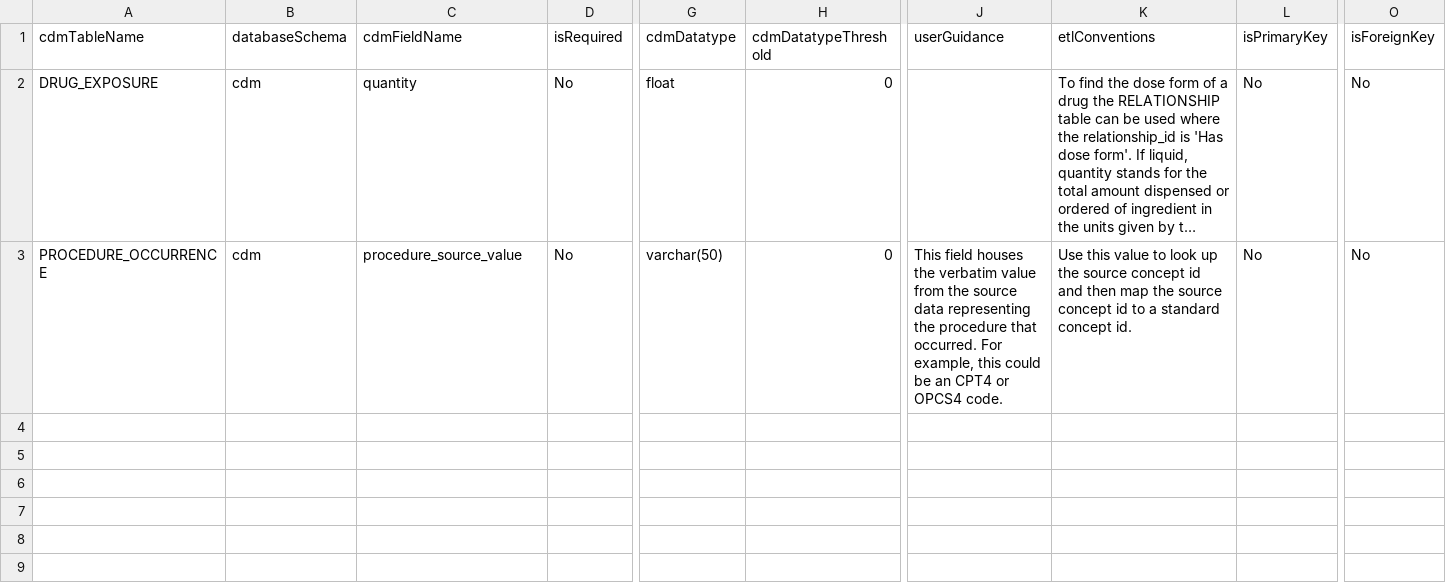
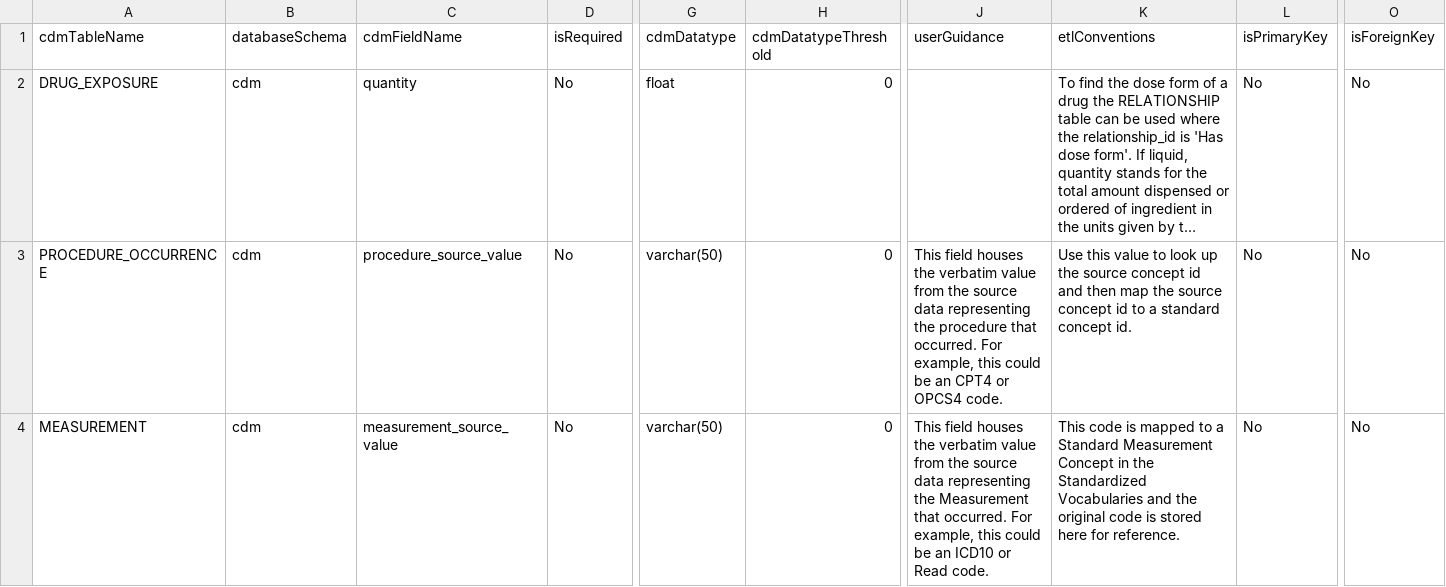
Before and after one commit to OHDSI/ETL-LambdaBuilder, a CSV file: dqd_thresholds/Optum_EHR/custom/OMOP_CDMv5.4_Field_Level.csv, drawn as a sheet; only a part is shown, gaps mark what is left out; long unchanged cells end in …; rows hold the shown columns only; the diff names each change by its address in the sheet, - before the commit and + after, or states it on an @@ line.

Commit message:
Update measurement_source_value thresholds

```diff
--- a/dqd_thresholds/Optum_EHR/custom/OMOP_CDMv5.4_Field_Level.csv
+++ b/dqd_thresholds/Optum_EHR/custom/OMOP_CDMv5.4_Field_Level.csv
+row 4: MEASUREMENT | cdm | measurement_source_value | No | varchar(50) | 0 | This field houses the verbatim value from the source data representing the Measurement that occurred. For example, this could be an ICD10 or Read code. | This code is mapped to a Standard Measurement Concept in the Standardized Vocabularies and the original code is stored here for reference. | No | No
```
Also changed, not shown: dqd_thresholds/Optum_Extended/custom/OMOP_CDMv5.4_Field_Level.csv, 1 other file.
